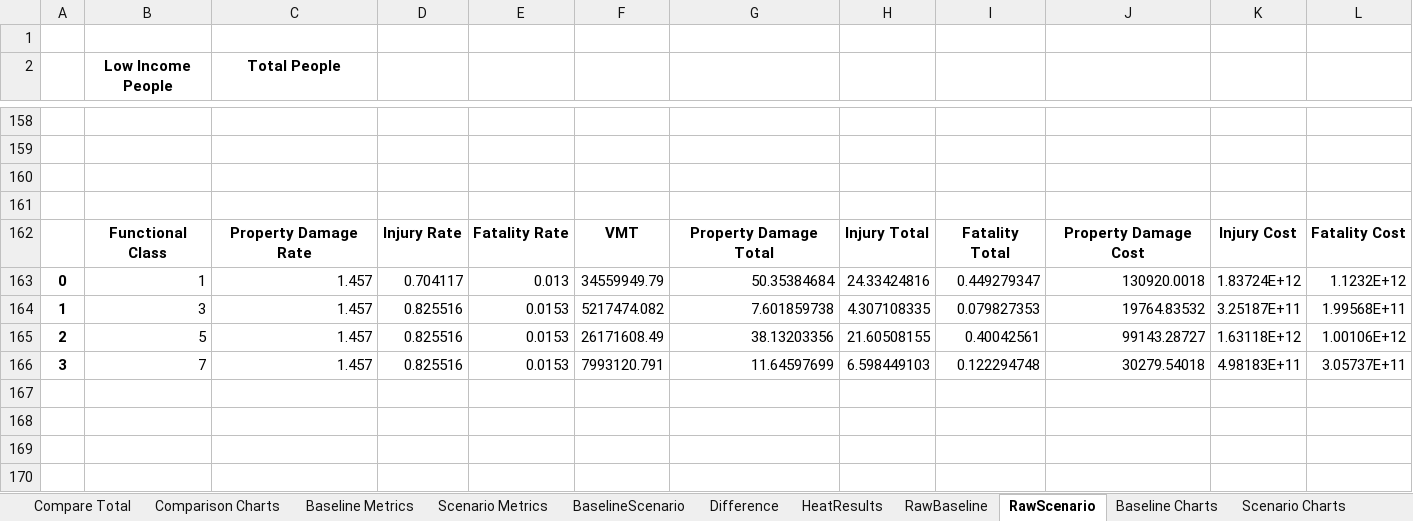
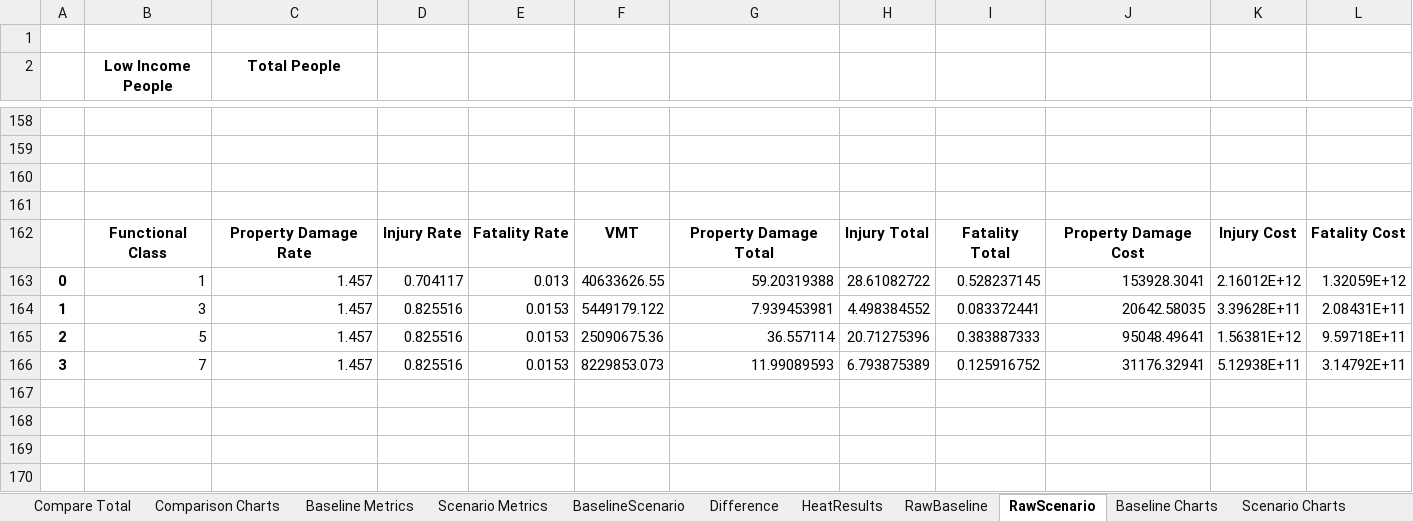
Before and after one commit to psrc/soundcast, an Excel workbook: output_templates/Benefit_Cost_Template.xlsx, sheet RawScenario, drawn as a sheet; only a part is shown, gaps mark what is left out; values as stored, in another font and other column widths than the file's, no borders; the diff covers the shown part only; the diff names each change by its address in the sheet, - before the commit and + after, or states it on an @@ line.

```diff
--- a/output_templates/Benefit_Cost_Template.xlsx (sheet RawScenario)
+++ b/output_templates/Benefit_Cost_Template.xlsx (sheet RawScenario)
-F163: 34559949.79
+F163: 40633626.55
-G163: 50.35384684
+G163: 59.20319388
-H163: 24.33424816
+H163: 28.61082722
-I163: 0.449279347
+I163: 0.528237145
-J163: 130920.0018
+J163: 153928.3041
-K163: 1.83724E+12
+K163: 2.16012E+12
-L163: 1.1232E+12
+L163: 1.32059E+12
-F164: 5217474.082
+F164: 5449179.122
-G164: 7.601859738
+G164: 7.939453981
-H164: 4.307108335
+H164: 4.498384552
-I164: 0.079827353
+I164: 0.083372441
-J164: 19764.83532
+J164: 20642.58035
-K164: 3.25187E+11
+K164: 3.39628E+11
-L164: 1.99568E+11
+L164: 2.08431E+11
-F165: 26171608.49
+F165: 25090675.36
-G165: 38.13203356
+G165: 36.557114
-H165: 21.60508155
+H165: 20.71275396
-I165: 0.40042561
+I165: 0.383887333
-J165: 99143.28727
+J165: 95048.49641
-K165: 1.63118E+12
+K165: 1.56381E+12
-L165: 1.00106E+12
+L165: 9.59718E+11
-F166: 7993120.791
+F166: 8229853.073
-G166: 11.64597699
+G166: 11.99089593
-H166: 6.598449103
+H166: 6.793875389
-I166: 0.122294748
+I166: 0.125916752
-J166: 30279.54018
+J166: 31176.32941
-K166: 4.98183E+11
+K166: 5.12938E+11
-L166: 3.05737E+11
+L166: 3.14792E+11
+row 167: (empty)
+row 168: (empty)
+row 169: (empty)
+row 170: (empty)
```
Also changed, not shown: 20 added rows, 7 removed rows and 49 edited cells elsewhere in this sheet, sheet Difference, sheet Scenario Metrics, sheet Baseline Metrics, sheet RawBaseline, sheet BaselineScenario, formulas that keep their value, charts or pictures, 2 other files.
